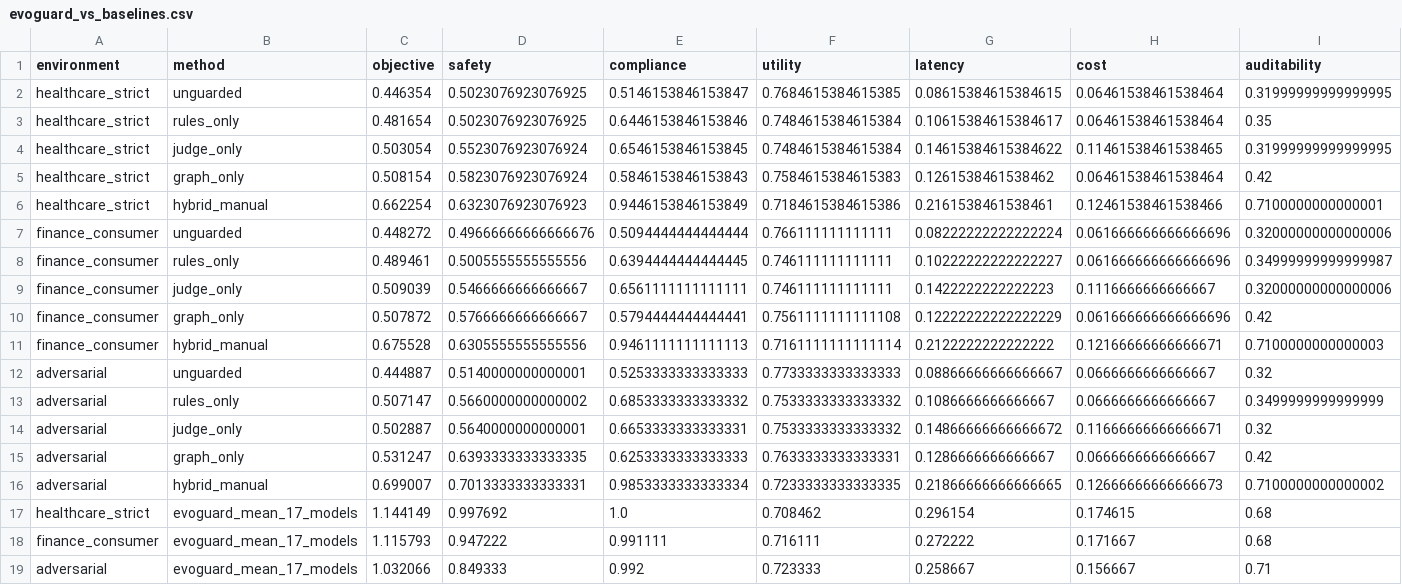
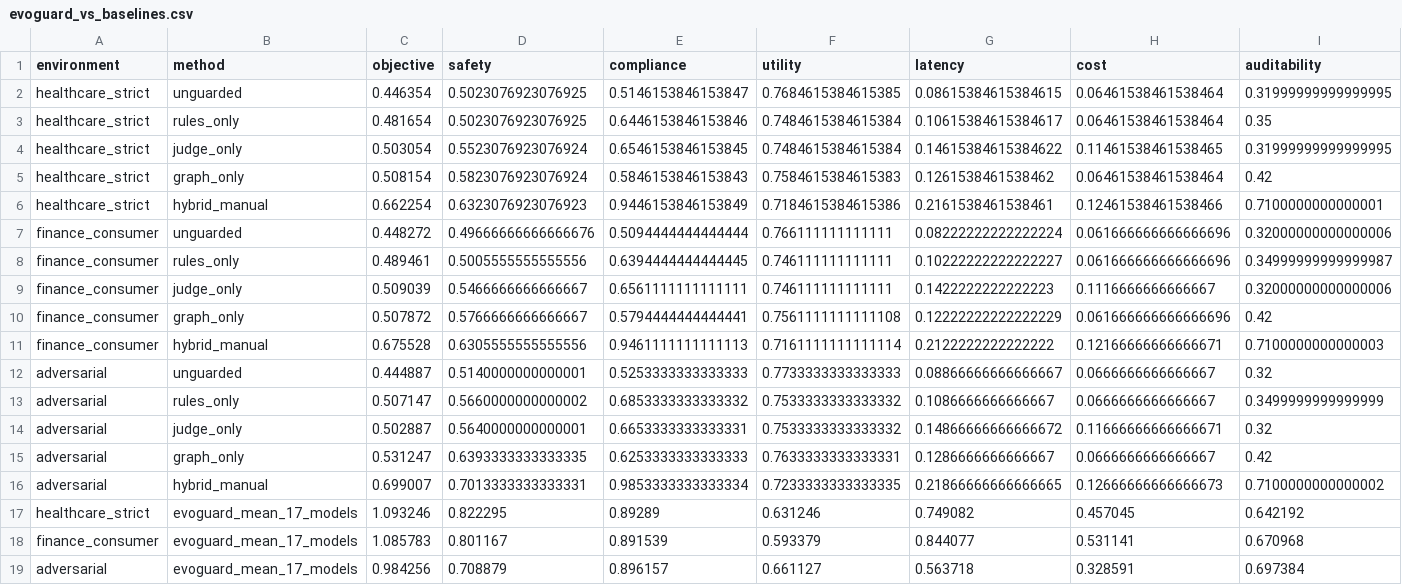
Before and after one commit to anon0404/evoguard, a CSV file: results/tables/evoguard_vs_baselines.csv, drawn as a sheet; only a part is shown; removed rows and columns are numbered as before the commit, all else as after; rows hold the shown columns only; the diff names each change by its address in the sheet, - before the commit and + after, or states it on an @@ line.

```diff
--- a/results/tables/evoguard_vs_baselines.csv
+++ b/results/tables/evoguard_vs_baselines.csv
-row 17: healthcare_strict | evoguard_mean_17_models | 1.144149 | 0.997692 | 1.0 | 0.708462 | 0.296154 | 0.174615 | 0.68
-row 18: finance_consumer | evoguard_mean_17_models | 1.115793 | 0.947222 | 0.991111 | 0.716111 | 0.272222 | 0.171667 | 0.68
-row 19: adversarial | evoguard_mean_17_models | 1.032066 | 0.849333 | 0.992 | 0.723333 | 0.258667 | 0.156667 | 0.71
+row 17: healthcare_strict | evoguard_mean_17_models | 1.093246 | 0.822295 | 0.89289 | 0.631246 | 0.749082 | 0.457045 | 0.642192
+row 18: finance_consumer | evoguard_mean_17_models | 1.085783 | 0.801167 | 0.891539 | 0.593379 | 0.844077 | 0.531141 | 0.670968
+row 19: adversarial | evoguard_mean_17_models | 0.984256 | 0.708879 | 0.896157 | 0.661127 | 0.563718 | 0.328591 | 0.697384
```
Also changed, not shown: results/tables/model_stack_simulation_summary.csv, 4 other files.
